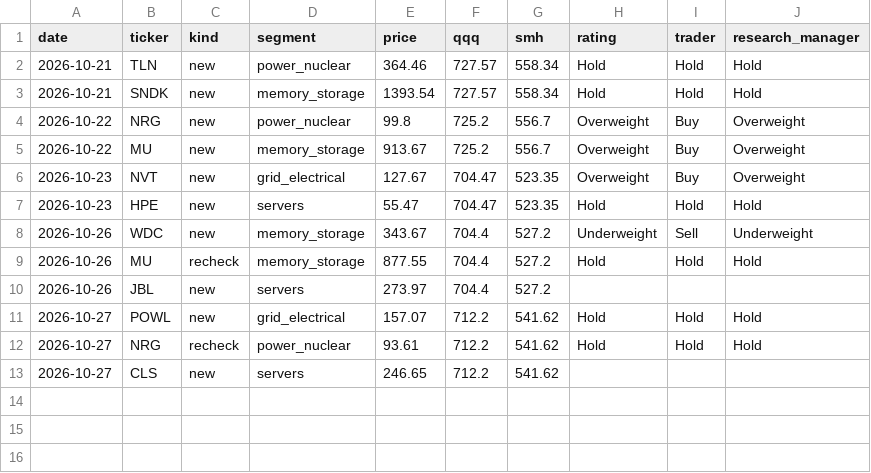
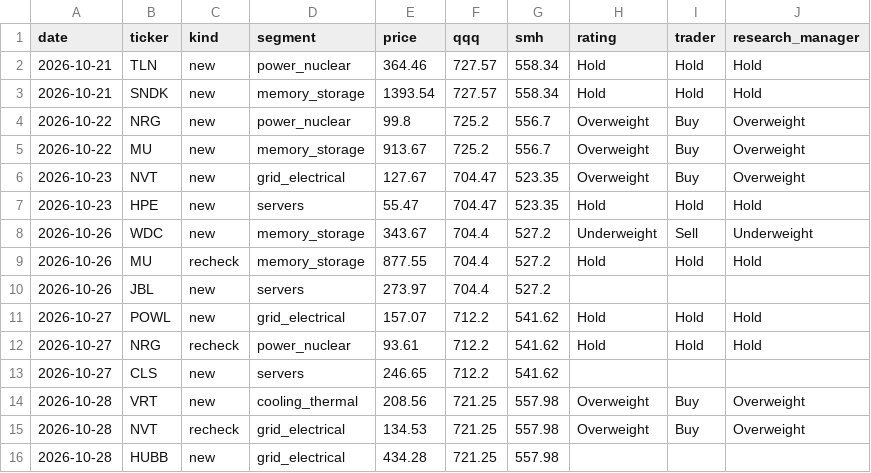
Before and after one commit to neozhixuan/gene-research, a CSV file: data/picks.csv, drawn as a sheet.

```diff
--- a/data/picks.csv
+++ b/data/picks.csv
@@ -13 +13,4 @@ date,ticker,kind,segment,price,qqq,smh,rating,trader,research_manager
 2026-10-27,CLS,new,servers,246.65,712.2,541.62,,,
+2026-10-28,VRT,new,cooling_thermal,208.56,721.25,557.98,Overweight,Buy,Overweight
+2026-10-28,NVT,recheck,grid_electrical,134.53,721.25,557.98,Overweight,Buy,Overweight
+2026-10-28,HUBB,new,grid_electrical,434.28,721.25,557.98,,,
```
Also changed, not shown: data/usage.csv, 22 other files.
